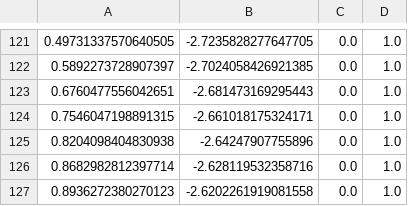
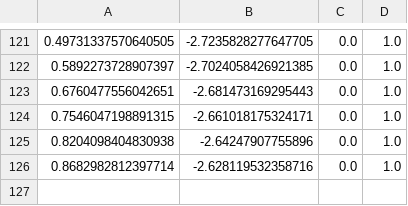
Before and after one commit to davidxiang101/race_ws, a CSV file: src/f1tenth_purepursuit/path/raceline3.csv, drawn as a sheet; only a part is shown, gaps mark what is left out.

```diff
--- a/src/f1tenth_purepursuit/path/raceline3.csv
+++ b/src/f1tenth_purepursuit/path/raceline3.csv
@@ -126,2 +126 @@
 0.8682982812397714,-2.628119532358716,0.0,1.0
-0.8936272380270123,-2.6202261919081558,0.0,1.0
```
Also changed, not shown: src/f1tenth_purepursuit/src/raceline_speed.csv, 1 other file.
